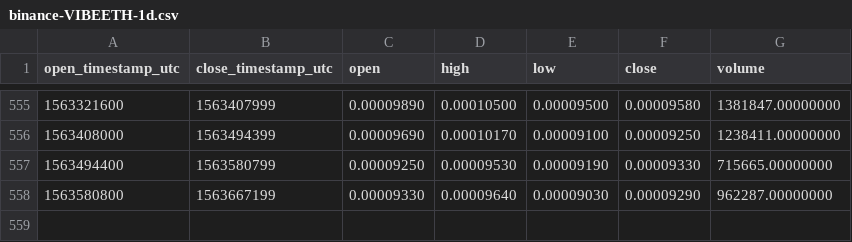
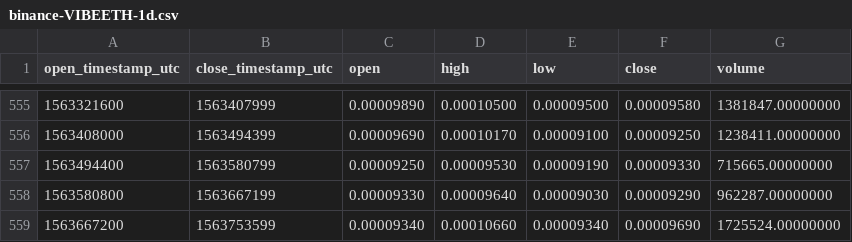
Before and after one commit to cryptobigbro/binance-VIBEETH, a CSV file: binance-VIBEETH-1d.csv, drawn as a sheet; only a part is shown, gaps mark what is left out.

Commit message:
Update OHLCV data.

```diff
--- a/binance-VIBEETH-1d.csv
+++ b/binance-VIBEETH-1d.csv
@@ -558 +558,2 @@ open_timestamp_utc,close_timestamp_utc,open,high,low,close,volume
 1563580800,1563667199,0.00009330,0.00009640,0.00009030,0.00009290,962287.00000000
+1563667200,1563753599,0.00009340,0.00010660,0.00009340,0.00009690,1725524.00000000
```
Also changed, not shown: 1 other file.
